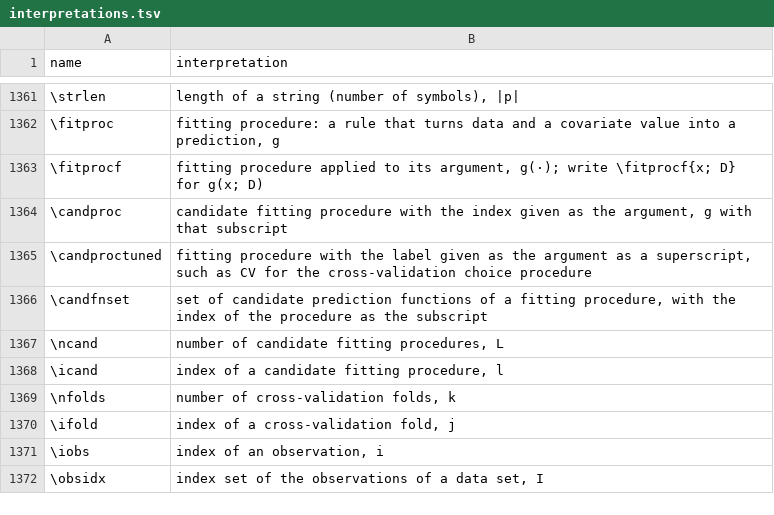
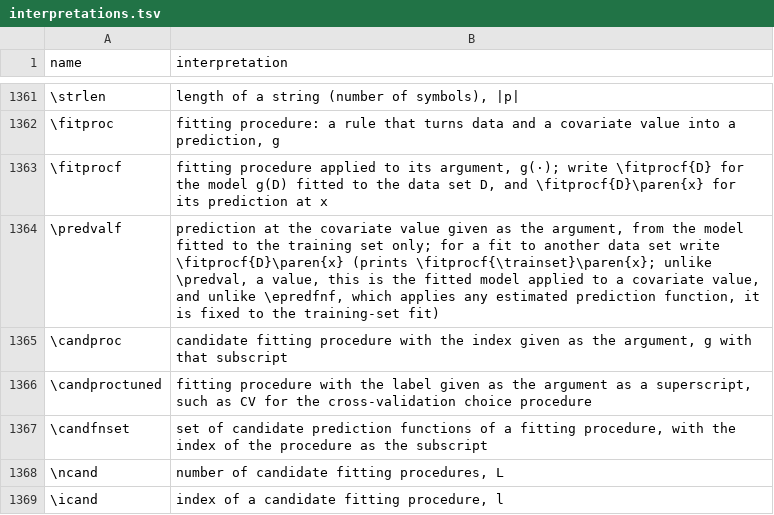
Before and after one commit to Morrison-Lab/macros, a TSV file: interpretations.tsv, drawn as a sheet; only a part is shown, gaps mark what is left out; the shorter side is filled out with more unchanged rows.

```diff
--- a/interpretations.tsv
+++ b/interpretations.tsv
@@ -1362,3 +1362,4 @@ name	interpretation
 \fitproc	fitting procedure: a rule that turns data and a covariate value into a prediction, g
-\fitprocf	fitting procedure applied to its argument, g(·); write \fitprocf{x; D} for g(x; D)
+\fitprocf	fitting procedure applied to its argument, g(·); write \fitprocf{D} for the model g(D) fitted to the data set D, and \fitprocf{D}\paren{x} for its prediction at x
+\predvalf	prediction at the covariate value given as the argument, from the model fitted to the training set only; for a fit to another data set write \fitprocf{D}\paren{x} (prints \fitprocf{\trainset}\paren{x}; unlike \predval, a value, this is the fitted model applied to a covariate value, and unlike \epredfnf, which applies any estimated prediction function, it is fixed to the training-set fit)
 \candproc	candidate fitting procedure with the index given as the argument, g with that subscript
```
Also changed, not shown: 1 other file.
